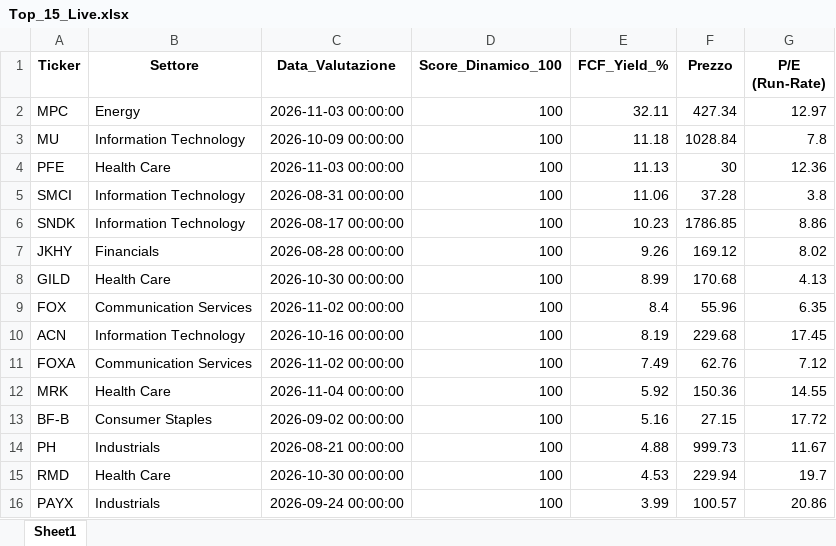
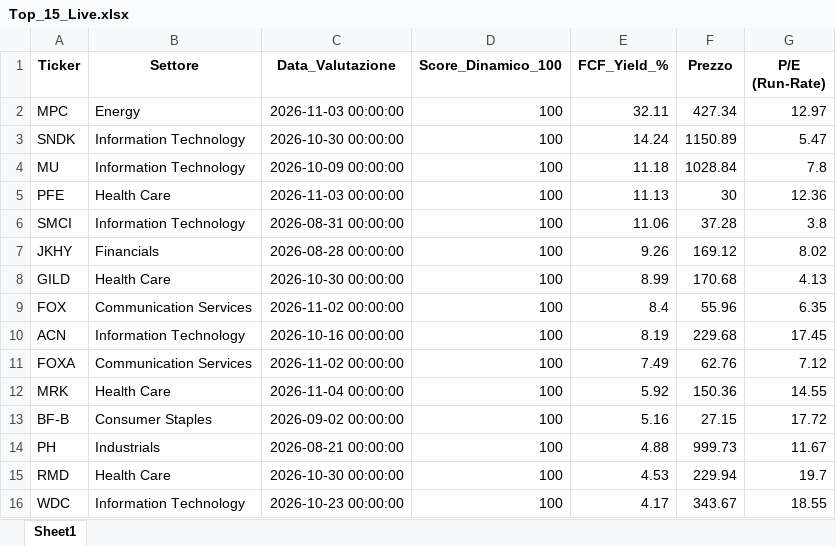
Before and after one commit to bebeto1973/Model-One, an Excel workbook: Top_15_Live.xlsx, sheet Sheet1, drawn as a sheet; values as stored, in another font and other column widths than the file's, no borders; removed rows and columns are numbered as before the commit, all else as after; the diff names each change by its address in the sheet, - before the commit and + after, or states it on an @@ line.

```diff
--- a/Top_15_Live.xlsx (sheet Sheet1)
+++ b/Top_15_Live.xlsx (sheet Sheet1)
+row 3: SNDK | Information Technology | 2026-10-30 00:00:00 | 100 | 14.24 | 1150.89 | 5.47
-row 6: SNDK | Information Technology | 2026-08-17 00:00:00 | 100 | 10.23 | 1786.85 | 8.86
-row 16: PAYX | Industrials | 2026-09-24 00:00:00 | 100 | 3.99 | 100.57 | 20.86
+row 16: WDC | Information Technology | 2026-10-23 00:00:00 | 100 | 4.17 | 343.67 | 18.55
```
Also changed, not shown: 2 other files.
